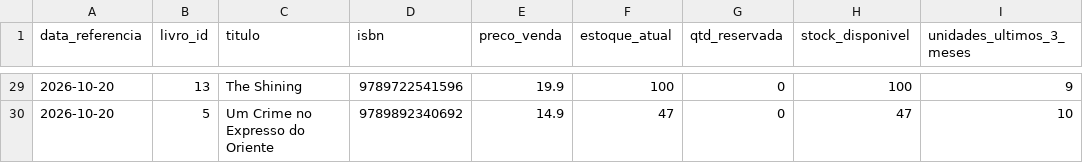
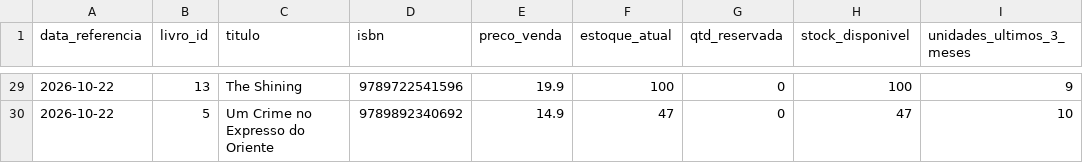
Before and after one commit to fernandaazevedoepg-hue/SABIN, a CSV file: outputs/alertas_stock.csv, drawn as a sheet; only a part is shown, gaps mark what is left out; the diff covers the shown part only; the diff names each change by its address in the sheet, - before the commit and + after, or states it on an @@ line.

```diff
--- a/outputs/alertas_stock.csv
+++ b/outputs/alertas_stock.csv
-A29:A30 (data_referencia): 2026-10-20
+A29:A30 (data_referencia): 2026-10-22
```
Also changed, not shown: 44 edited cells elsewhere in this file, 2 other files.
